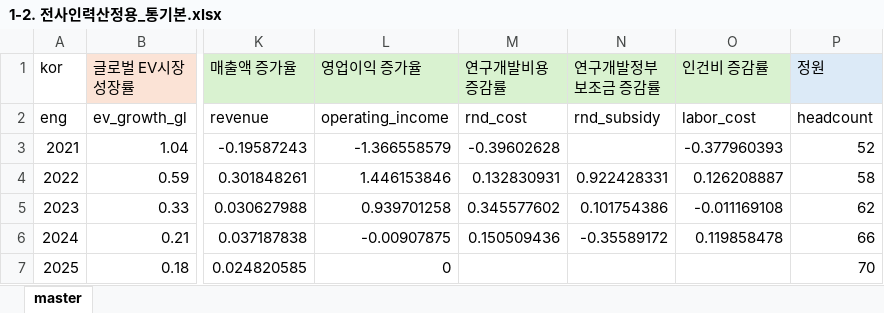
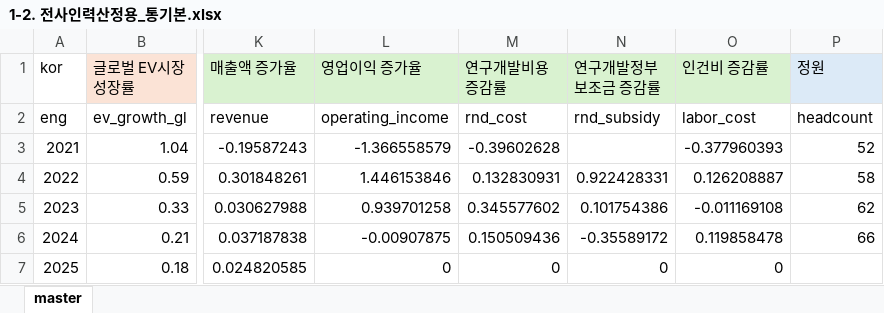
Before and after one commit to haans-kim/hwaseung, an Excel workbook: template/1-2. 전사인력산정용_통기본.xlsx, sheet master, drawn as a sheet; only a part is shown, gaps mark what is left out; values as stored, in another font and other column widths than the file's, no borders; the diff names each change by its address in the sheet, - before the commit and + after, or states it on an @@ line.

```diff
--- a/template/1-2. 전사인력산정용_통기본.xlsx (sheet master)
+++ b/template/1-2. 전사인력산정용_통기본.xlsx (sheet master)
-M7 (연구개발비용 증감률): (empty)
+M7 (연구개발비용 증감률): 0
-N7 (연구개발정부보조금 증감률): (empty)
+N7 (연구개발정부보조금 증감률): 0
-O7 (인건비 증감률): (empty)
+O7 (인건비 증감률): 0
-P7 (정원): 70
+P7 (정원): (empty)
```
Also changed, not shown: template/1-1. 전사인력산정용_R&A.xlsx, 1 other file.
